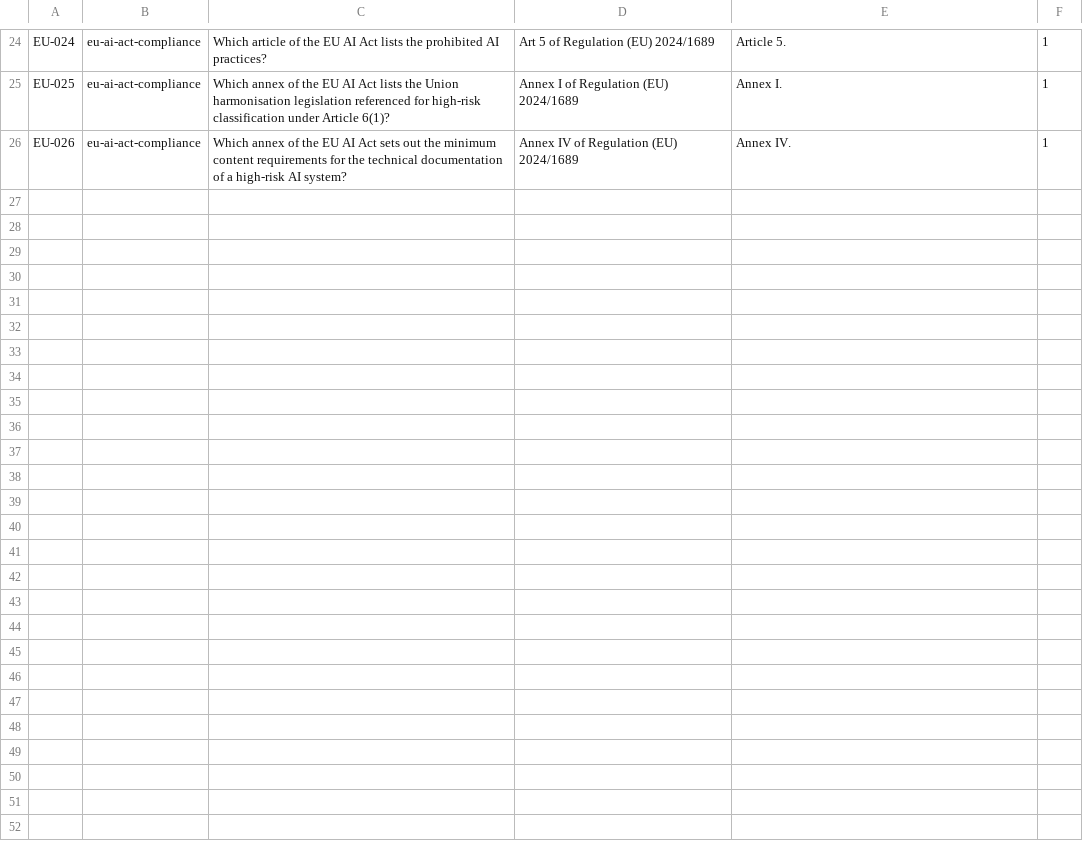
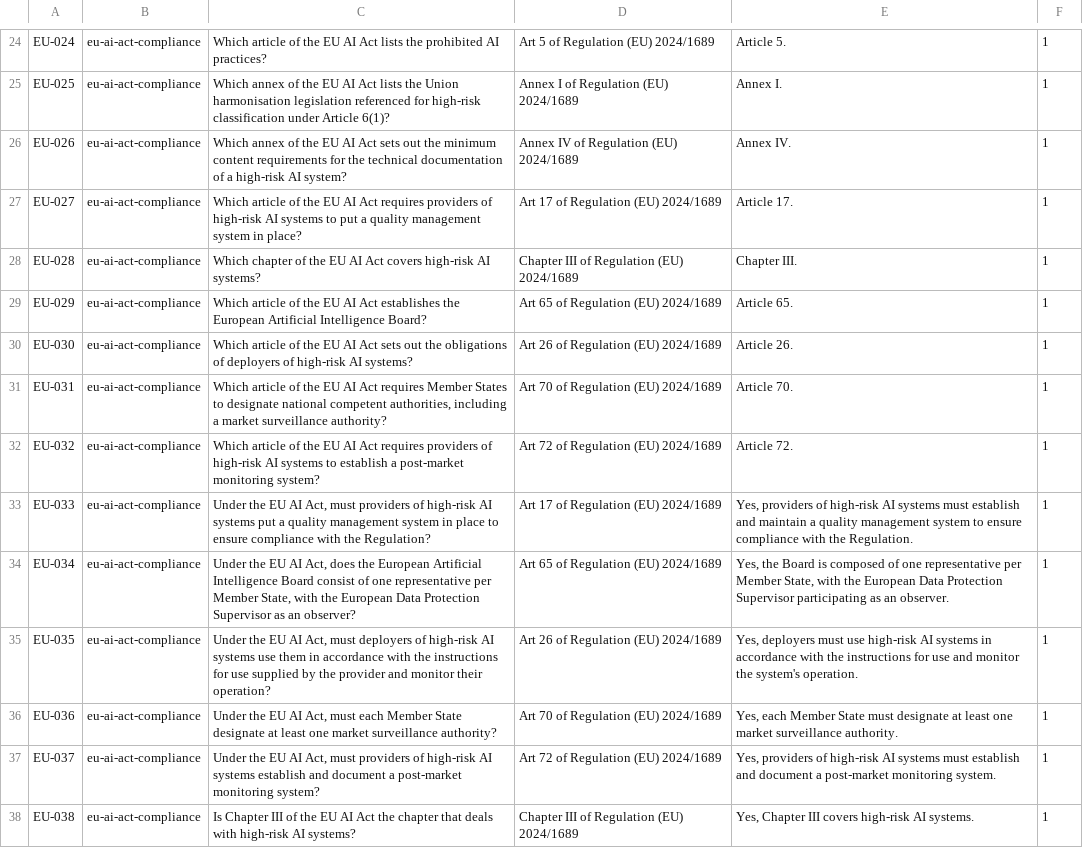
Before and after one commit to tsushanth/crowd-finetune, a TSV file: data/seed.tsv, drawn as a sheet; only a part is shown, gaps mark what is left out; the diff names each change by its address in the sheet, - before the commit and + after, or states it on an @@ line.

```diff
--- a/data/seed.tsv
+++ b/data/seed.tsv
+row 27: EU-027 | eu-ai-act-compliance | Which article of the EU AI Act requires providers of high-risk AI systems to put a quality management system in place? | Art 17 of Regulation (EU) 2024/1689 | Article 17. | 1
+row 28: EU-028 | eu-ai-act-compliance | Which chapter of the EU AI Act covers high-risk AI systems? | Chapter III of Regulation (EU) 2024/1689 | Chapter III. | 1
+row 29: EU-029 | eu-ai-act-compliance | Which article of the EU AI Act establishes the European Artificial Intelligence Board? | Art 65 of Regulation (EU) 2024/1689 | Article 65. | 1
+row 30: EU-030 | eu-ai-act-compliance | Which article of the EU AI Act sets out the obligations of deployers of high-risk AI systems? | Art 26 of Regulation (EU) 2024/1689 | Article 26. | 1
+row 31: EU-031 | eu-ai-act-compliance | Which article of the EU AI Act requires Member States to designate national competent authorities, including a market surveillance authority? | Art 70 of Regulation (EU) 2024/1689 | Article 70. | 1
+row 32: EU-032 | eu-ai-act-compliance | Which article of the EU AI Act requires providers of high-risk AI systems to establish a post-market monitoring system? | Art 72 of Regulation (EU) 2024/1689 | Article 72. | 1
+row 33: EU-033 | eu-ai-act-compliance | Under the EU AI Act, must providers of high-risk AI systems put a quality management system in place to ensure compliance with the Regulation? | Art 17 of Regulation (EU) 2024/1689 | Yes, providers of high-risk AI systems must establish and maintain a quality management system to ensure compliance with the Regulation. | 1
+row 34: EU-034 | eu-ai-act-compliance | Under the EU AI Act, does the European Artificial Intelligence Board consist of one representative per Member State, with the European Data Protection Supervisor as an observer? | Art 65 of Regulation (EU) 2024/1689 | Yes, the Board is composed of one representative per Member State, with the European Data Protection Supervisor participating as an observer. | 1
+row 35: EU-035 | eu-ai-act-compliance | Under the EU AI Act, must deployers of high-risk AI systems use them in accordance with the instructions for use supplied by the provider and monitor their operation? | Art 26 of Regulation (EU) 2024/1689 | Yes, deployers must use high-risk AI systems in accordance with the instructions for use and monitor the system's operation. | 1
+row 36: EU-036 | eu-ai-act-compliance | Under the EU AI Act, must each Member State designate at least one market surveillance authority? | Art 70 of Regulation (EU) 2024/1689 | Yes, each Member State must designate at least one market surveillance authority. | 1
+row 37: EU-037 | eu-ai-act-compliance | Under the EU AI Act, must providers of high-risk AI systems establish and document a post-market monitoring system? | Art 72 of Regulation (EU) 2024/1689 | Yes, providers of high-risk AI systems must establish and document a post-market monitoring system. | 1
+row 38: EU-038 | eu-ai-act-compliance | Is Chapter III of the EU AI Act the chapter that deals with high-risk AI systems? | Chapter III of Regulation (EU) 2024/1689 | Yes, Chapter III covers high-risk AI systems. | 1
```
